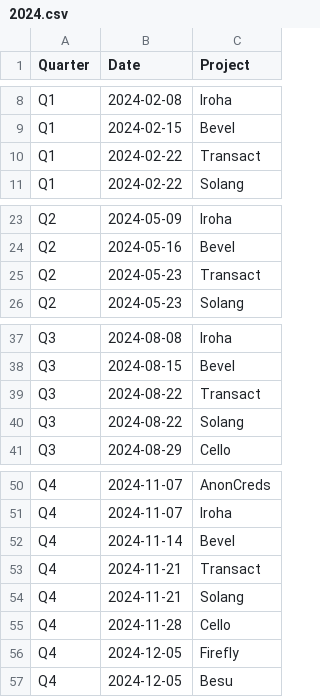
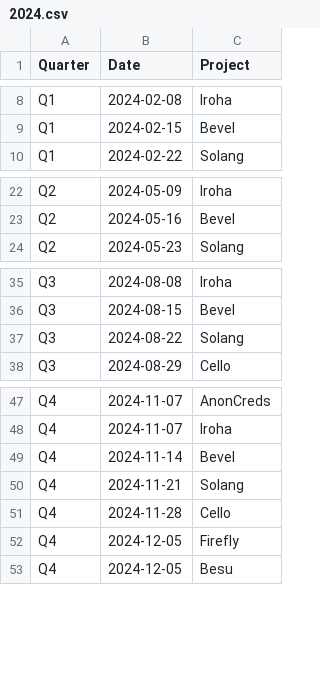
Before and after one commit to hyperledger/toc, a CSV file: project-reports/2024/2024.csv, drawn as a sheet; only a part is shown, gaps mark what is left out; the diff names each change by its address in the sheet, - before the commit and + after, or states it on an @@ line.

Commit message:
remove Transact
Signed-off-by: Tracy Kuhrt <tracy.a.kuhrt@accenture.com>

```diff
--- a/project-reports/2024/2024.csv
+++ b/project-reports/2024/2024.csv
-row 10: Q1 | 2024-02-22 | Transact
-row 25: Q2 | 2024-05-23 | Transact
-row 39: Q3 | 2024-08-22 | Transact
-row 53: Q4 | 2024-11-21 | Transact
```
Also changed, not shown: 1 other file.
